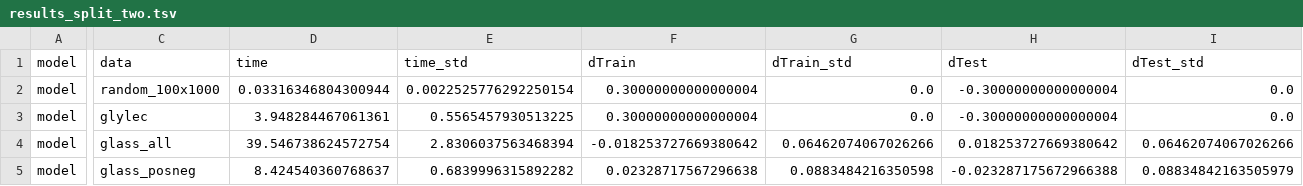
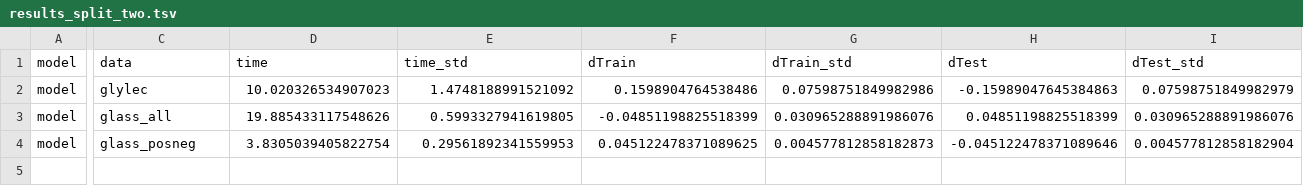
Before and after one commit to Old-Shatterhand/Splits, a TSV file: results_split_two.tsv, drawn as a sheet; only a part is shown, gaps mark what is left out; removed rows and columns are numbered as before the commit, all else as after; rows hold the shown columns only; the diff covers the shown part only; the diff names each change by its address in the sheet, - before the commit and + after, or states it on an @@ line.

```diff
--- a/results_split_two.tsv
+++ b/results_split_two.tsv
-row 2: model | random_100x1000 | 0.03316346804300944 | 0.0022525776292250154 | 0.30000000000000004 | 0.0 | -0.30000000000000004 | 0.0
-D2 (time): 3.948284467061361
+D2 (time): 10.020326534907023
-E2 (time_std): 0.5565457930513225
+E2 (time_std): 1.4748188991521092
-F2 (dTrain): 0.30000000000000004
+F2 (dTrain): 0.1598904764538486
-G2 (dTrain_std): 0.0
+G2 (dTrain_std): 0.07598751849982986
-H2 (dTest): -0.30000000000000004
+H2 (dTest): -0.15989047645384863
-I2 (dTest_std): 0.0
+I2 (dTest_std): 0.07598751849982979
-D3 (time): 39.546738624572754
+D3 (time): 19.885433117548626
-E3 (time_std): 2.8306037563468394
+E3 (time_std): 0.5993327941619805
-F3 (dTrain): -0.018253727669380642
+F3 (dTrain): -0.04851198825518399
-G3 (dTrain_std): 0.06462074067026266
+G3 (dTrain_std): 0.030965288891986076
-H3 (dTest): 0.018253727669380642
+H3 (dTest): 0.04851198825518399
-I3 (dTest_std): 0.06462074067026266
+I3 (dTest_std): 0.030965288891986076
-D4 (time): 8.424540360768637
+D4 (time): 3.8305039405822754
-E4 (time_std): 0.6839996315892282
+E4 (time_std): 0.29561892341559953
-F4 (dTrain): 0.02328717567296638
+F4 (dTrain): 0.045122478371089625
-G4 (dTrain_std): 0.0883484216350598
+G4 (dTrain_std): 0.004577812858182873
-H4 (dTest): -0.023287175672966388
+H4 (dTest): -0.045122478371089646
-I4 (dTest_std): 0.08834842163505979
+I4 (dTest_std): 0.004577812858182904
```
Also changed, not shown: 6 edited cells elsewhere in this file, results_split_three.tsv, 2 other files.
